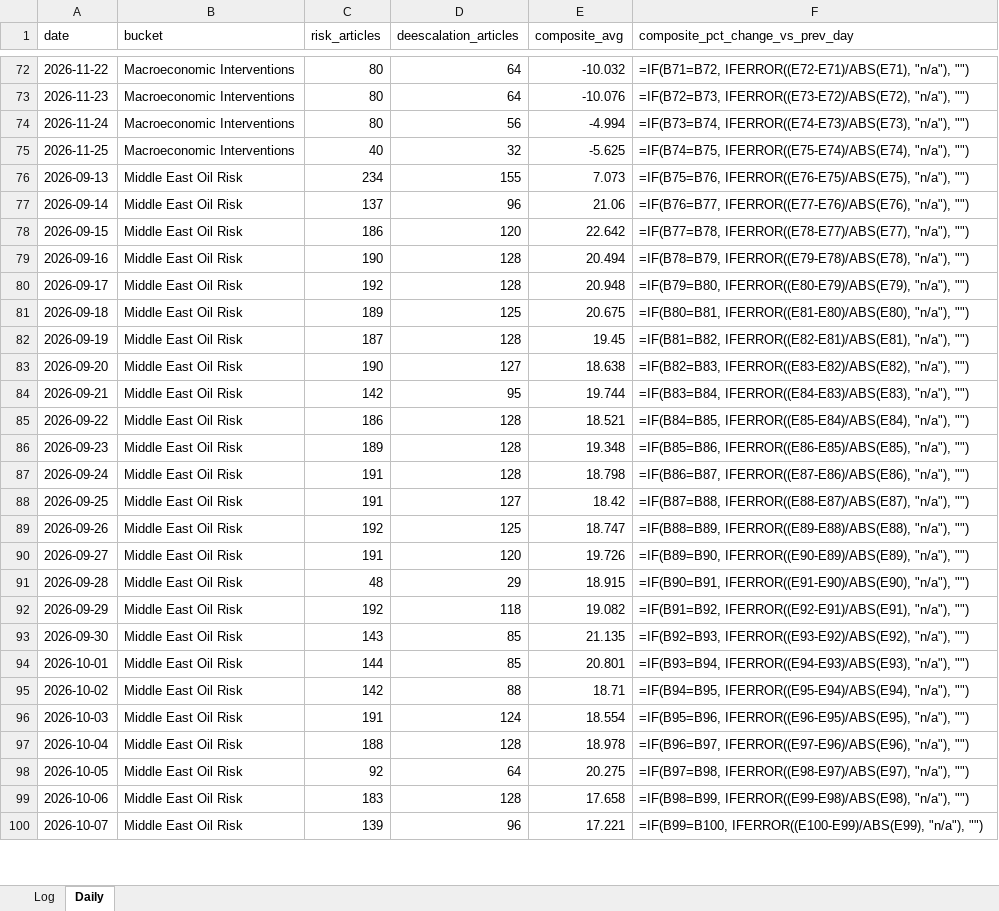
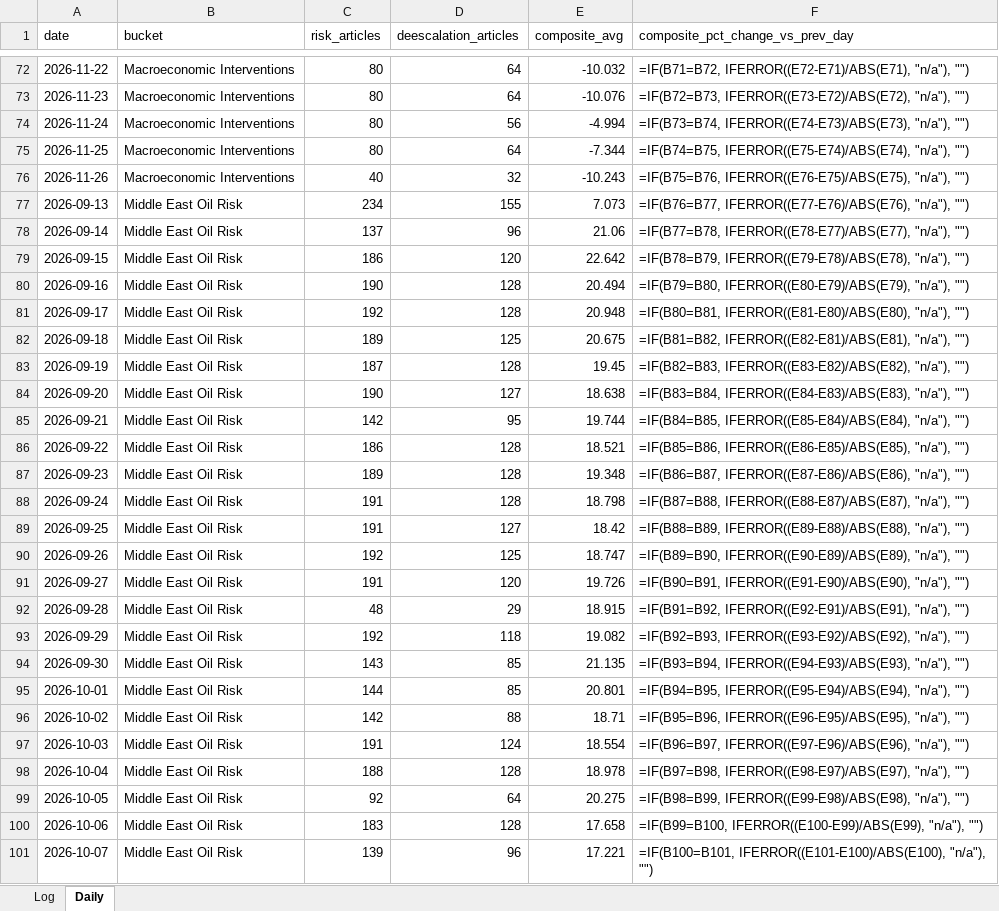
Before and after one commit to Jamesssurfer/CriticalNews_Sentiment, an Excel workbook: data/sentiment_log.xlsx, sheet Daily, drawn as a sheet; only a part is shown, gaps mark what is left out; values as stored, in another font and other column widths than the file's, no borders; formulas without a stored value are shown as written; addresses are those after the commit; the diff covers the shown part only; the diff names each change by its address in the sheet, - before the commit and + after, or states it on an @@ line.

```diff
--- a/data/sentiment_log.xlsx (sheet Daily)
+++ b/data/sentiment_log.xlsx (sheet Daily)
-C75 (risk_articles): 40
+C75 (risk_articles): 80
-D75 (deescalation_articles): 32
+D75 (deescalation_articles): 64
-E75 (composite_avg): -5.625
+E75 (composite_avg): -7.344
+row 76: 2026-11-26 | Macroeconomic Interventions | 40 | 32 | -10.243 | =IF(B75=B76, IFERROR((E76-E75)/ABS(E75), "n/a"), "")
-F77 (composite_pct_change_vs_prev_day): =IF(B75=B76, IFERROR((E76-E75)/ABS(E75), "n/a"), "")
+F77 (composite_pct_change_vs_prev_day): =IF(B76=B77, IFERROR((E77-E76)/ABS(E76), "n/a"), "")
-F78 (composite_pct_change_vs_prev_day): =IF(B76=B77, IFERROR((E77-E76)/ABS(E76), "n/a"), "")
+F78 (composite_pct_change_vs_prev_day): =IF(B77=B78, IFERROR((E78-E77)/ABS(E77), "n/a"), "")
-F79 (composite_pct_change_vs_prev_day): =IF(B77=B78, IFERROR((E78-E77)/ABS(E77), "n/a"), "")
+F79 (composite_pct_change_vs_prev_day): =IF(B78=B79, IFERROR((E79-E78)/ABS(E78), "n/a"), "")
-F80 (composite_pct_change_vs_prev_day): =IF(B78=B79, IFERROR((E79-E78)/ABS(E78), "n/a"), "")
+F80 (composite_pct_change_vs_prev_day): =IF(B79=B80, IFERROR((E80-E79)/ABS(E79), "n/a"), "")
-F81 (composite_pct_change_vs_prev_day): =IF(B79=B80, IFERROR((E80-E79)/ABS(E79), "n/a"), "")
+F81 (composite_pct_change_vs_prev_day): =IF(B80=B81, IFERROR((E81-E80)/ABS(E80), "n/a"), "")
-F82 (composite_pct_change_vs_prev_day): =IF(B80=B81, IFERROR((E81-E80)/ABS(E80), "n/a"), "")
+F82 (composite_pct_change_vs_prev_day): =IF(B81=B82, IFERROR((E82-E81)/ABS(E81), "n/a"), "")
-F83 (composite_pct_change_vs_prev_day): =IF(B81=B82, IFERROR((E82-E81)/ABS(E81), "n/a"), "")
+F83 (composite_pct_change_vs_prev_day): =IF(B82=B83, IFERROR((E83-E82)/ABS(E82), "n/a"), "")
-F84 (composite_pct_change_vs_prev_day): =IF(B82=B83, IFERROR((E83-E82)/ABS(E82), "n/a"), "")
+F84 (composite_pct_change_vs_prev_day): =IF(B83=B84, IFERROR((E84-E83)/ABS(E83), "n/a"), "")
-F85 (composite_pct_change_vs_prev_day): =IF(B83=B84, IFERROR((E84-E83)/ABS(E83), "n/a"), "")
+F85 (composite_pct_change_vs_prev_day): =IF(B84=B85, IFERROR((E85-E84)/ABS(E84), "n/a"), "")
-F86 (composite_pct_change_vs_prev_day): =IF(B84=B85, IFERROR((E85-E84)/ABS(E84), "n/a"), "")
+F86 (composite_pct_change_vs_prev_day): =IF(B85=B86, IFERROR((E86-E85)/ABS(E85), "n/a"), "")
-F87 (composite_pct_change_vs_prev_day): =IF(B85=B86, IFERROR((E86-E85)/ABS(E85), "n/a"), "")
+F87 (composite_pct_change_vs_prev_day): =IF(B86=B87, IFERROR((E87-E86)/ABS(E86), "n/a"), "")
-F88 (composite_pct_change_vs_prev_day): =IF(B86=B87, IFERROR((E87-E86)/ABS(E86), "n/a"), "")
+F88 (composite_pct_change_vs_prev_day): =IF(B87=B88, IFERROR((E88-E87)/ABS(E87), "n/a"), "")
-F89 (composite_pct_change_vs_prev_day): =IF(B87=B88, IFERROR((E88-E87)/ABS(E87), "n/a"), "")
+F89 (composite_pct_change_vs_prev_day): =IF(B88=B89, IFERROR((E89-E88)/ABS(E88), "n/a"), "")
-F90 (composite_pct_change_vs_prev_day): =IF(B88=B89, IFERROR((E89-E88)/ABS(E88), "n/a"), "")
+F90 (composite_pct_change_vs_prev_day): =IF(B89=B90, IFERROR((E90-E89)/ABS(E89), "n/a"), "")
-F91 (composite_pct_change_vs_prev_day): =IF(B89=B90, IFERROR((E90-E89)/ABS(E89), "n/a"), "")
+F91 (composite_pct_change_vs_prev_day): =IF(B90=B91, IFERROR((E91-E90)/ABS(E90), "n/a"), "")
-F92 (composite_pct_change_vs_prev_day): =IF(B90=B91, IFERROR((E91-E90)/ABS(E90), "n/a"), "")
+F92 (composite_pct_change_vs_prev_day): =IF(B91=B92, IFERROR((E92-E91)/ABS(E91), "n/a"), "")
-F93 (composite_pct_change_vs_prev_day): =IF(B91=B92, IFERROR((E92-E91)/ABS(E91), "n/a"), "")
+F93 (composite_pct_change_vs_prev_day): =IF(B92=B93, IFERROR((E93-E92)/ABS(E92), "n/a"), "")
-F94 (composite_pct_change_vs_prev_day): =IF(B92=B93, IFERROR((E93-E92)/ABS(E92), "n/a"), "")
+F94 (composite_pct_change_vs_prev_day): =IF(B93=B94, IFERROR((E94-E93)/ABS(E93), "n/a"), "")
-F95 (composite_pct_change_vs_prev_day): =IF(B93=B94, IFERROR((E94-E93)/ABS(E93), "n/a"), "")
+F95 (composite_pct_change_vs_prev_day): =IF(B94=B95, IFERROR((E95-E94)/ABS(E94), "n/a"), "")
-F96 (composite_pct_change_vs_prev_day): =IF(B94=B95, IFERROR((E95-E94)/ABS(E94), "n/a"), "")
+F96 (composite_pct_change_vs_prev_day): =IF(B95=B96, IFERROR((E96-E95)/ABS(E95), "n/a"), "")
-F97 (composite_pct_change_vs_prev_day): =IF(B95=B96, IFERROR((E96-E95)/ABS(E95), "n/a"), "")
+F97 (composite_pct_change_vs_prev_day): =IF(B96=B97, IFERROR((E97-E96)/ABS(E96), "n/a"), "")
-F98 (composite_pct_change_vs_prev_day): =IF(B96=B97, IFERROR((E97-E96)/ABS(E96), "n/a"), "")
+F98 (composite_pct_change_vs_prev_day): =IF(B97=B98, IFERROR((E98-E97)/ABS(E97), "n/a"), "")
-F99 (composite_pct_change_vs_prev_day): =IF(B97=B98, IFERROR((E98-E97)/ABS(E97), "n/a"), "")
+F99 (composite_pct_change_vs_prev_day): =IF(B98=B99, IFERROR((E99-E98)/ABS(E98), "n/a"), "")
-F100 (composite_pct_change_vs_prev_day): =IF(B98=B99, IFERROR((E99-E98)/ABS(E98), "n/a"), "")
+F100 (composite_pct_change_vs_prev_day): =IF(B99=B100, IFERROR((E100-E99)/ABS(E99), "n/a"), "")
-F101 (composite_pct_change_vs_prev_day): =IF(B99=B100, IFERROR((E100-E99)/ABS(E99), "n/a"), "")
+F101 (composite_pct_change_vs_prev_day): =IF(B100=B101, IFERROR((E101-E100)/ABS(E100), "n/a"), "")
```
Also changed, not shown: other rows of this sheet, 1 other file.
